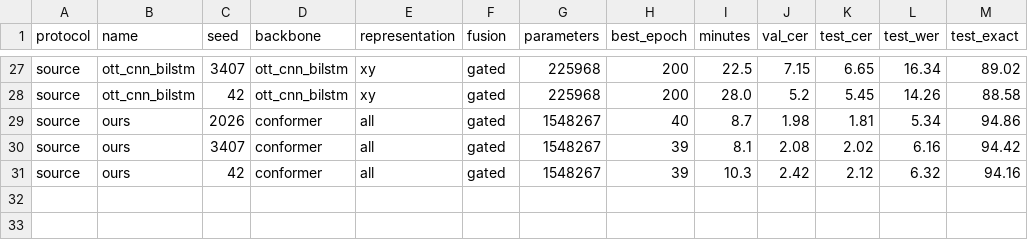
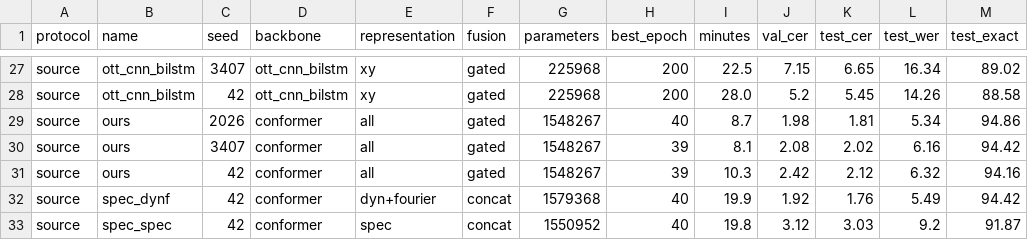
Before and after one commit to vnminh/Air-handwritting, a CSV file: benchmarks/summary.csv, drawn as a sheet; only a part is shown, gaps mark what is left out; the diff names each change by its address in the sheet, - before the commit and + after, or states it on an @@ line.

Commit message:
results: sync benchmarks (32 completed runs)

```diff
--- a/benchmarks/summary.csv
+++ b/benchmarks/summary.csv
+row 32: source | spec_dynf | 42 | conformer | dyn+fourier | concat | 1579368 | 40 | 19.9 | 1.92 | 1.76 | 5.49 | 94.42
+row 33: source | spec_spec | 42 | conformer | spec | concat | 1550952 | 40 | 19.8 | 3.12 | 3.03 | 9.2 | 91.87
```
Also changed, not shown: 13 other files.
